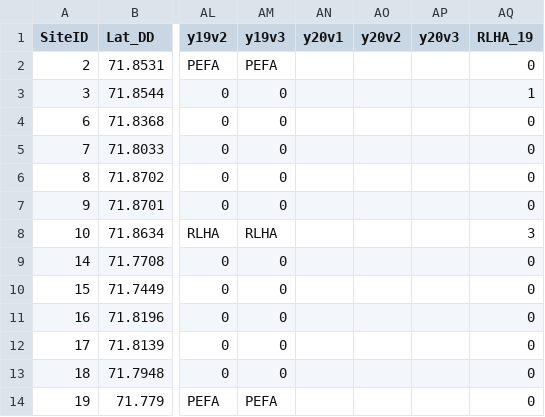
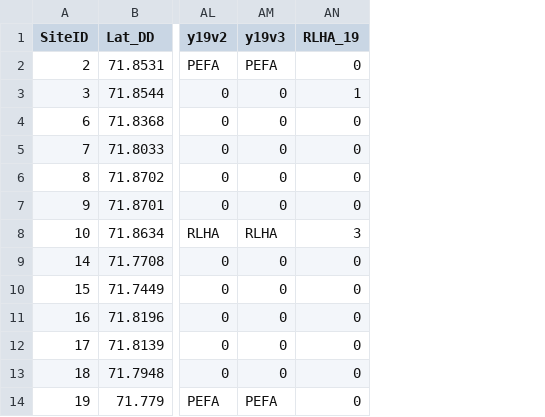
Before and after one commit to emhedlin/bim_2020, a CSV file: data/2012-2020_occ.csv, drawn as a sheet; only a part is shown, gaps mark what is left out; the diff names each change by its address in the sheet, - before the commit and + after, or states it on an @@ line.

Commit message:
adding script to join 2020 data with historical, and check for errors

```diff
--- a/data/2012-2020_occ.csv
+++ b/data/2012-2020_occ.csv
-column AN (y20v1), empty
-column AO (y20v2), empty
-column AP (y20v3), empty
```
Also changed, not shown: data/2020_survey.csv, 1 other file.
